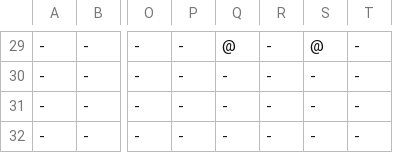
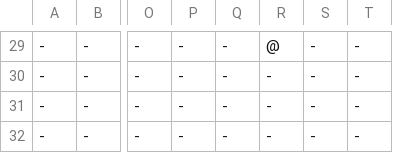
Before and after one commit to aservet1/the-game-of-life, a CSV file: public/content.csv, drawn as a sheet; only a part is shown, gaps mark what is left out; the diff covers the shown part only; the diff names each change by its address in the sheet, - before the commit and + after, or states it on an @@ line.

```diff
--- a/public/content.csv
+++ b/public/content.csv
-Q29: @
+Q29: -
-R29: -
+R29: @
-S29: @
+S29: -
```
Also changed, not shown: 121 edited cells elsewhere in this file, 6 other files.
